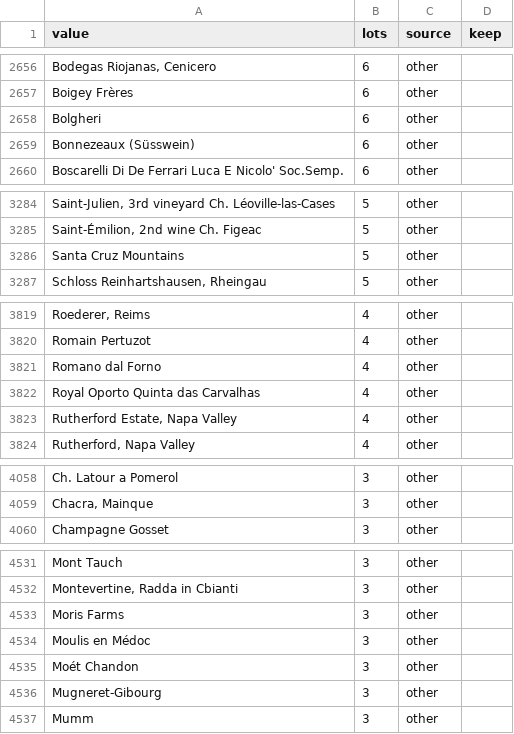
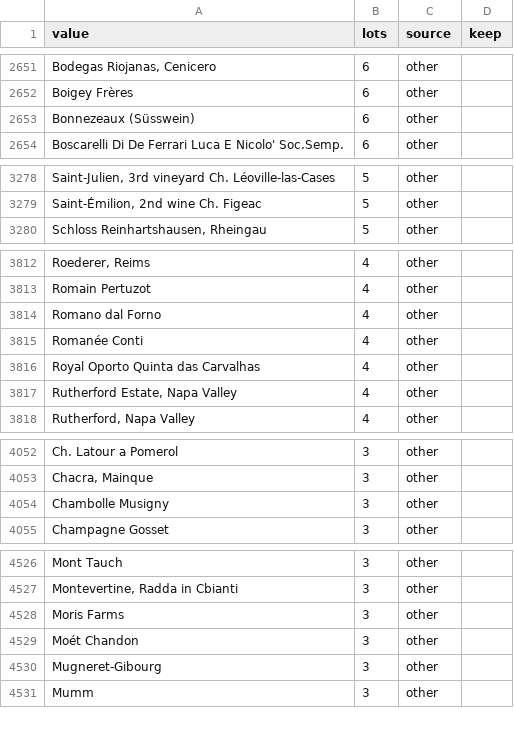
Before and after one commit to marcopersi/winefeed, a CSV file: data/reference/dim_producer.csv, drawn as a sheet; only a part is shown, gaps mark what is left out; removed rows and columns are numbered as before the commit, all else as after; the diff covers the shown part only; the diff names each change by its address in the sheet, - before the commit and + after, or states it on an @@ line.

```diff
--- a/data/reference/dim_producer.csv
+++ b/data/reference/dim_producer.csv
-row 2658: Bolgheri | 6 | other
-row 3286: Santa Cruz Mountains | 5 | other
+row 3815: Romanée Conti | 4 | other
+row 4054: Chambolle Musigny | 3 | other
-row 4534: Moulis en Médoc | 3 | other
```
Also changed, not shown: 2 added rows and 13 removed rows elsewhere in this file, data/reference/dim_region.csv, 3 other files.
